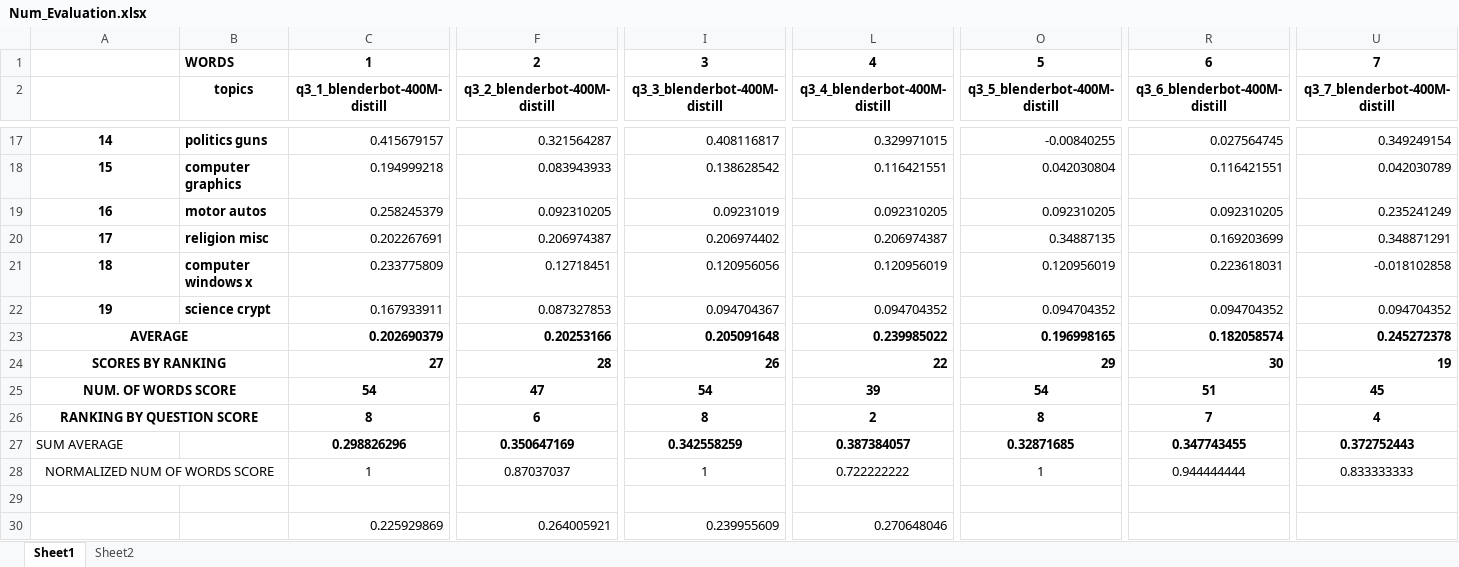
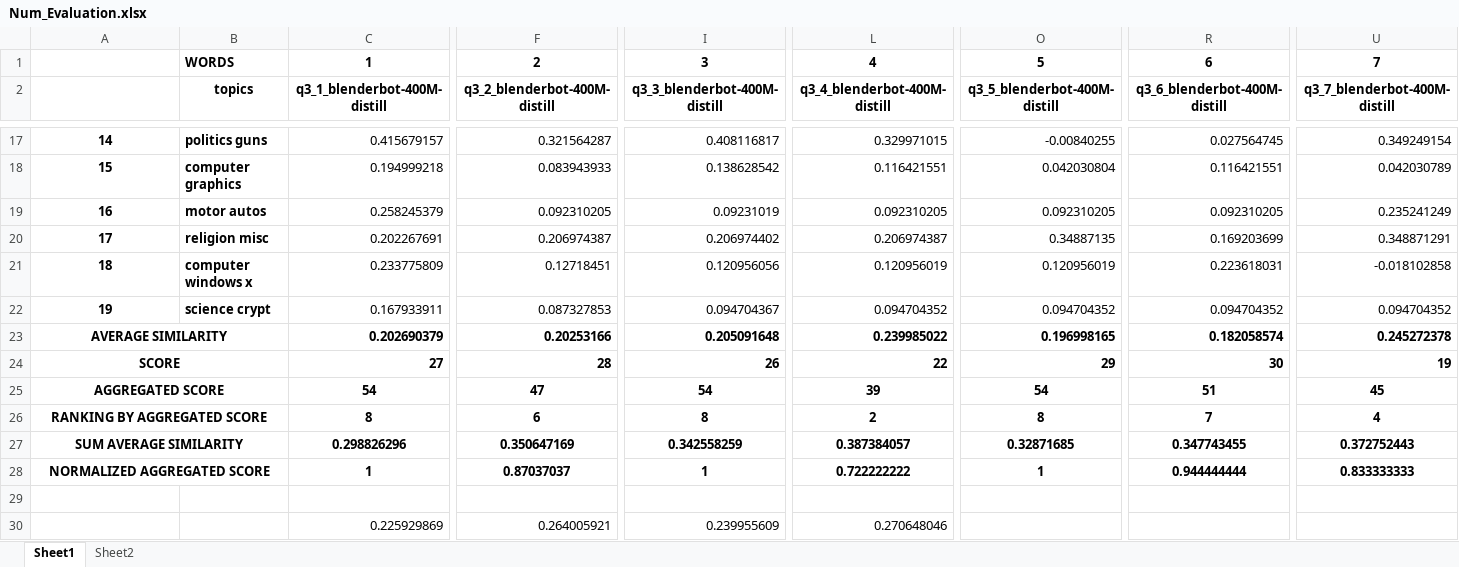
Before and after one commit to virginia-r99/ConversationalTopicLabelling, an Excel workbook: Results/Num_Evaluation.xlsx, sheet Sheet1, drawn as a sheet; only a part is shown, gaps mark what is left out; values as stored, in another font and other column widths than the file's, no borders; charts and pictures not drawn; the diff covers the shown part only; the diff names each change by its address in the sheet, - before the commit and + after, or states it on an @@ line.

```diff
--- a/Results/Num_Evaluation.xlsx (sheet Sheet1)
+++ b/Results/Num_Evaluation.xlsx (sheet Sheet1)
-A23: AVERAGE
+A23: AVERAGE SIMILARITY
-A24: SCORES BY RANKING
+A24: SCORE
-A25: NUM. OF WORDS SCORE
+A25: AGGREGATED SCORE
-A26: RANKING BY QUESTION SCORE
+A26: RANKING BY AGGREGATED SCORE
-A27: SUM AVERAGE
+A27: SUM AVERAGE SIMILARITY
-A27:A28 bold: off
+A27:A28 bold: on
-A27 alignment: left
+A27 alignment: center
+A27:B27 merged
-A28: NORMALIZED NUM OF WORDS SCORE
+A28: NORMALIZED AGGREGATED SCORE
-C28 bold: off
+C28 bold: on
-F28 bold: off
+F28 bold: on
-I28 bold: off
+I28 bold: on
-L28 bold: off
+L28 bold: on
-O28 bold: off
+O28 bold: on
-R28 bold: off
+R28 bold: on
-U28 bold: off
+U28 bold: on
```
Also changed, not shown: cell formats elsewhere in this sheet, Results/Final_evaluation.xlsx, Results/QAMod_Evaluation.xlsx, 1 other file.
